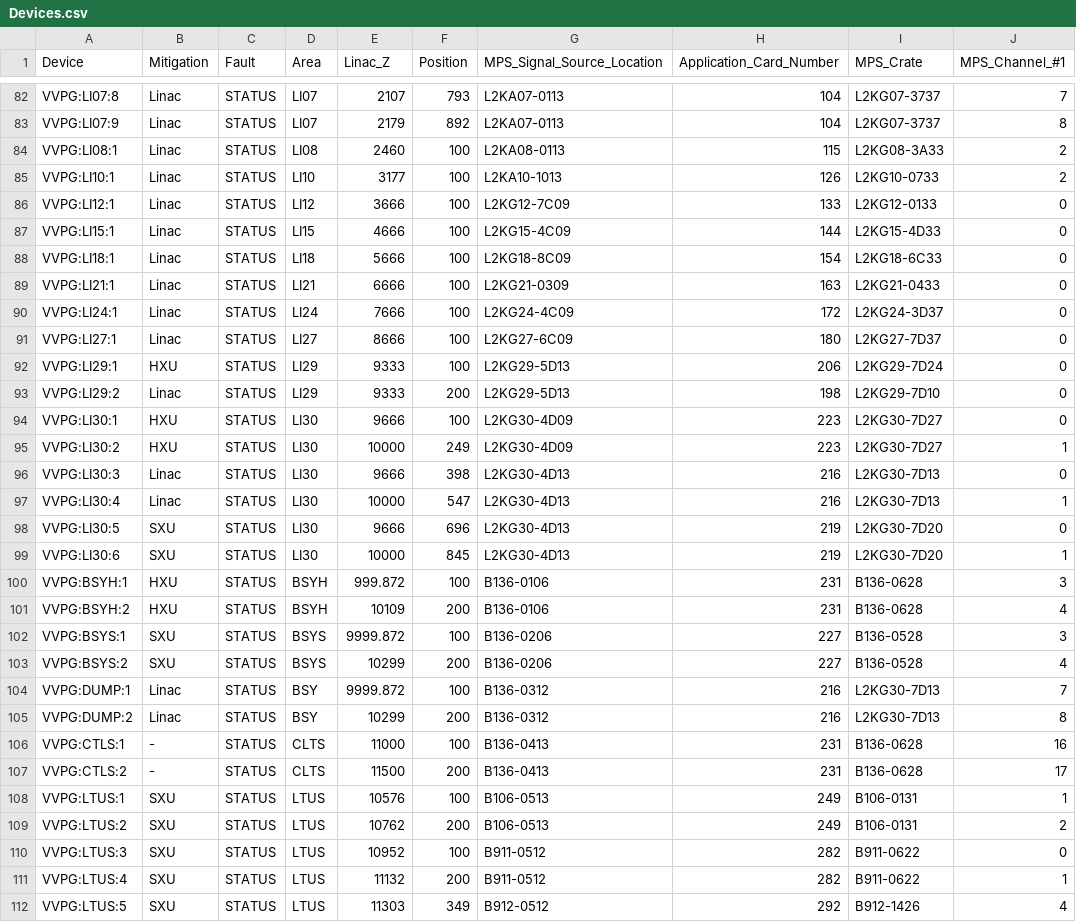
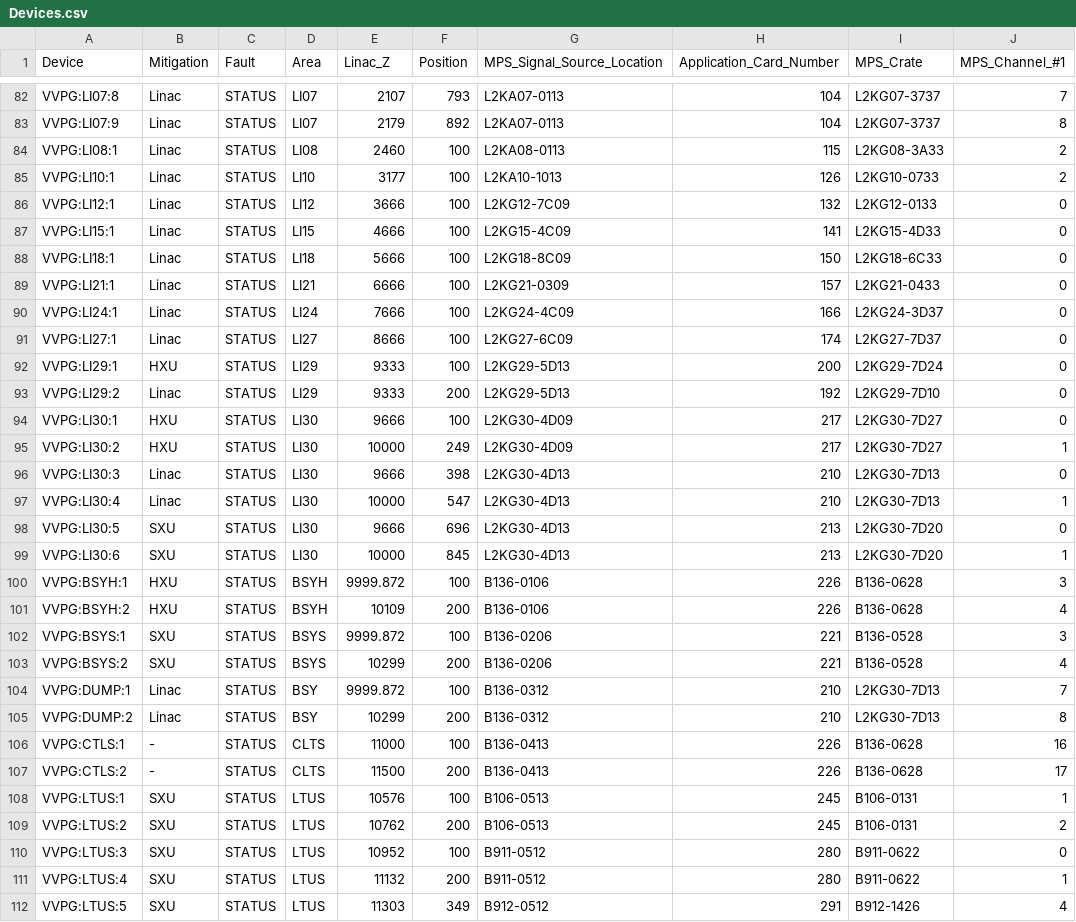
Before and after one commit to slaclab/mps_database, a CSV file: import/VVPG/Devices.csv, drawn as a sheet; only a part is shown, gaps mark what is left out; the diff covers the shown part only; the diff names each change by its address in the sheet, - before the commit and + after, or states it on an @@ line.

Commit message:
Updated list of imported devices, addition of ln_type field to the link_node table (1=LCLS-I, 2=LCLS-II, 3=both)

```diff
--- a/import/VVPG/Devices.csv
+++ b/import/VVPG/Devices.csv
-H86 (Application_Card_Number): 133
+H86 (Application_Card_Number): 132
-H87 (Application_Card_Number): 144
+H87 (Application_Card_Number): 141
-H88 (Application_Card_Number): 154
+H88 (Application_Card_Number): 150
-H89 (Application_Card_Number): 163
+H89 (Application_Card_Number): 157
-H90 (Application_Card_Number): 172
+H90 (Application_Card_Number): 166
-H91 (Application_Card_Number): 180
+H91 (Application_Card_Number): 174
-H92 (Application_Card_Number): 206
+H92 (Application_Card_Number): 200
-H93 (Application_Card_Number): 198
+H93 (Application_Card_Number): 192
-H94:H95 (Application_Card_Number): 223
+H94:H95 (Application_Card_Number): 217
-H96:H97 (Application_Card_Number): 216
+H96:H97 (Application_Card_Number): 210
-H98:H99 (Application_Card_Number): 219
+H98:H99 (Application_Card_Number): 213
-E100 (Linac_Z): 999.872
+E100 (Linac_Z): 9999.872
-H100:H101 (Application_Card_Number): 231
+H100:H101 (Application_Card_Number): 226
-H102:H103 (Application_Card_Number): 227
+H102:H103 (Application_Card_Number): 221
-H104:H105 (Application_Card_Number): 216
+H104:H105 (Application_Card_Number): 210
-H106:H107 (Application_Card_Number): 231
+H106:H107 (Application_Card_Number): 226
-H108:H109 (Application_Card_Number): 249
+H108:H109 (Application_Card_Number): 245
-H110:H111 (Application_Card_Number): 282
+H110:H111 (Application_Card_Number): 280
-H112 (Application_Card_Number): 292
+H112 (Application_Card_Number): 291
```
Also changed, not shown: 21 edited cells elsewhere in this file, import/AppCards.csv, import/BEND/Devices.csv, 16 other files.
